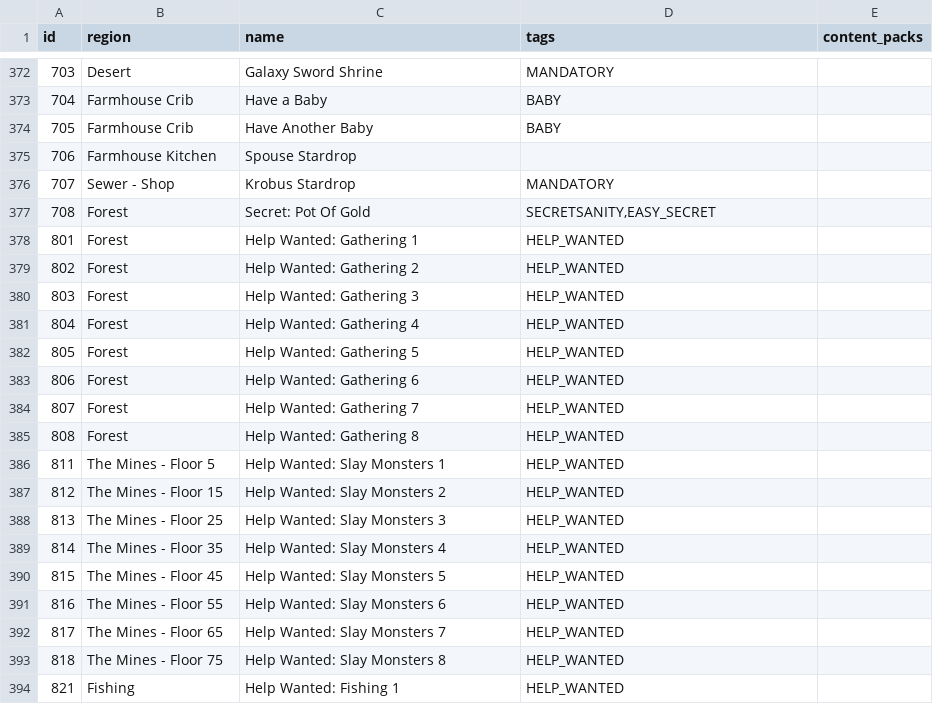
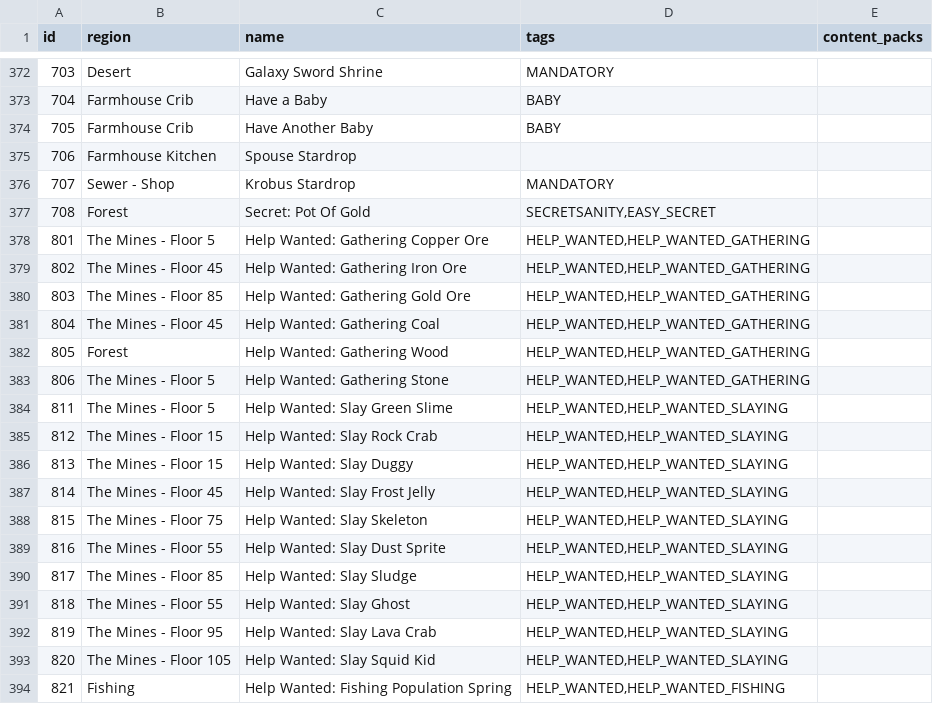
Before and after one commit to agilbert1412/Archipelago, a CSV file: worlds/stardew_valley/data/locations.csv, drawn as a sheet; only a part is shown, gaps mark what is left out; the diff covers the shown part only.

Commit message:
- Help Wanted Rework

```diff
--- a/worlds/stardew_valley/data/locations.csv
+++ b/worlds/stardew_valley/data/locations.csv
@@ -377,18 +377,18 @@ id,region,name,tags,content_packs
 708,Forest,Secret: Pot Of Gold,"SECRETSANITY,EASY_SECRET",
-801,Forest,Help Wanted: Gathering 1,HELP_WANTED,
-802,Forest,Help Wanted: Gathering 2,HELP_WANTED,
-803,Forest,Help Wanted: Gathering 3,HELP_WANTED,
-804,Forest,Help Wanted: Gathering 4,HELP_WANTED,
-805,Forest,Help Wanted: Gathering 5,HELP_WANTED,
-806,Forest,Help Wanted: Gathering 6,HELP_WANTED,
-807,Forest,Help Wanted: Gathering 7,HELP_WANTED,
-808,Forest,Help Wanted: Gathering 8,HELP_WANTED,
-811,The Mines - Floor 5,Help Wanted: Slay Monsters 1,HELP_WANTED,
-812,The Mines - Floor 15,Help Wanted: Slay Monsters 2,HELP_WANTED,
-813,The Mines - Floor 25,Help Wanted: Slay Monsters 3,HELP_WANTED,
-814,The Mines - Floor 35,Help Wanted: Slay Monsters 4,HELP_WANTED,
-815,The Mines - Floor 45,Help Wanted: Slay Monsters 5,HELP_WANTED,
-816,The Mines - Floor 55,Help Wanted: Slay Monsters 6,HELP_WANTED,
-817,The Mines - Floor 65,Help Wanted: Slay Monsters 7,HELP_WANTED,
-818,The Mines - Floor 75,Help Wanted: Slay Monsters 8,HELP_WANTED,
-821,Fishing,Help Wanted: Fishing 1,HELP_WANTED,
+801,The Mines - Floor 5,Help Wanted: Gathering Copper Ore,"HELP_WANTED,HELP_WANTED_GATHERING",
+802,The Mines - Floor 45,Help Wanted: Gathering Iron Ore,"HELP_WANTED,HELP_WANTED_GATHERING",
+803,The Mines - Floor 85,Help Wanted: Gathering Gold Ore,"HELP_WANTED,HELP_WANTED_GATHERING",
+804,The Mines - Floor 45,Help Wanted: Gathering Coal,"HELP_WANTED,HELP_WANTED_GATHERING",
+805,Forest,Help Wanted: Gathering Wood,"HELP_WANTED,HELP_WANTED_GATHERING",
+806,The Mines - Floor 5,Help Wanted: Gathering Stone,"HELP_WANTED,HELP_WANTED_GATHERING",
+811,The Mines - Floor 5,Help Wanted: Slay Green Slime,"HELP_WANTED,HELP_WANTED_SLAYING",
+812,The Mines - Floor 15,Help Wanted: Slay Rock Crab,"HELP_WANTED,HELP_WANTED_SLAYING",
+813,The Mines - Floor 15,Help Wanted: Slay Duggy,"HELP_WANTED,HELP_WANTED_SLAYING",
+814,The Mines - Floor 45,Help Wanted: Slay Frost Jelly,"HELP_WANTED,HELP_WANTED_SLAYING",
+815,The Mines - Floor 75,Help Wanted: Slay Skeleton,"HELP_WANTED,HELP_WANTED_SLAYING",
+816,The Mines - Floor 55,Help Wanted: Slay Dust Sprite,"HELP_WANTED,HELP_WANTED_SLAYING",
+817,The Mines - Floor 85,Help Wanted: Slay Sludge,"HELP_WANTED,HELP_WANTED_SLAYING",
+818,The Mines - Floor 55,Help Wanted: Slay Ghost,"HELP_WANTED,HELP_WANTED_SLAYING",
+819,The Mines - Floor 95,Help Wanted: Slay Lava Crab,"HELP_WANTED,HELP_WANTED_SLAYING",
+820,The Mines - Floor 105,Help Wanted: Slay Squid Kid,"HELP_WANTED,HELP_WANTED_SLAYING",
+821,Fishing,Help Wanted: Fishing Population Spring,"HELP_WANTED,HELP_WANTED_FISHING",
```
Also changed, not shown: 82 edited cells elsewhere in this file, 8 other files.
